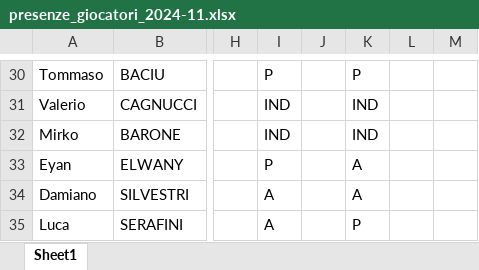
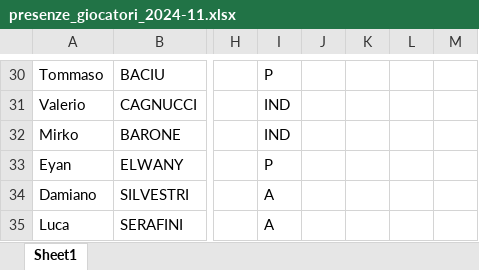
Before and after one commit to alesco1973/ASA_SGS, an Excel workbook: presenze_giocatori_2024-11.xlsx, sheet Sheet1, drawn as a sheet; only a part is shown, gaps mark what is left out; values as stored, in another font and other column widths than the file's, no borders; the diff covers the shown part only; the diff names each change by its address in the sheet, - before the commit and + after, or states it on an @@ line.

```diff
--- a/presenze_giocatori_2024-11.xlsx (sheet Sheet1)
+++ b/presenze_giocatori_2024-11.xlsx (sheet Sheet1)
-K30: P
+K30: (empty)
-K31:K32: IND
+K31:K32: (empty)
-K33:K34: A
+K33:K34: (empty)
-K35: P
+K35: (empty)
```
Also changed, not shown: 28 edited cells elsewhere in this sheet, 1 other file.
